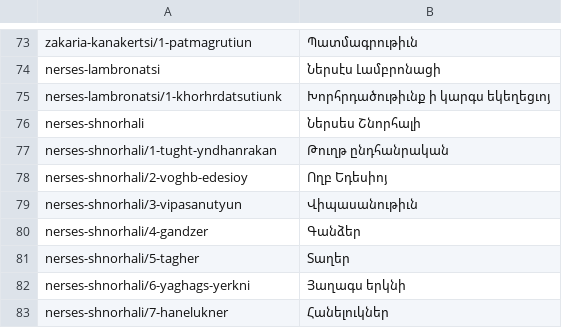
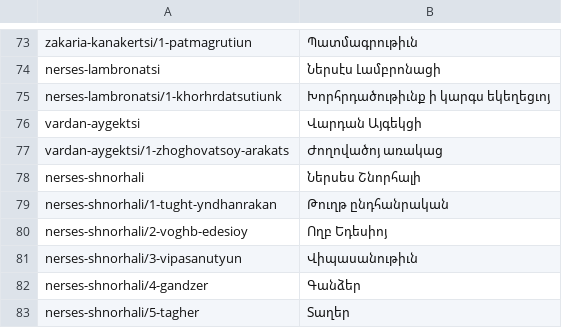
Before and after one commit to serjhnn/nx-gir, a TSV file: books/LIBRARY.tsv, drawn as a sheet; only a part is shown, gaps mark what is left out; the shorter side is filled out with more unchanged rows; the diff names each change by its address in the sheet, - before the commit and + after, or states it on an @@ line.

```diff
--- a/books/LIBRARY.tsv
+++ b/books/LIBRARY.tsv
+row 76: vardan-aygektsi | Վարդան Այգեկցի
+row 77: vardan-aygektsi/1-zhoghovatsoy-arakats | Ժողովածոյ առակաց
```
Also changed, not shown: notes/limits.tsv, timeline.tsv, 3 other files.
